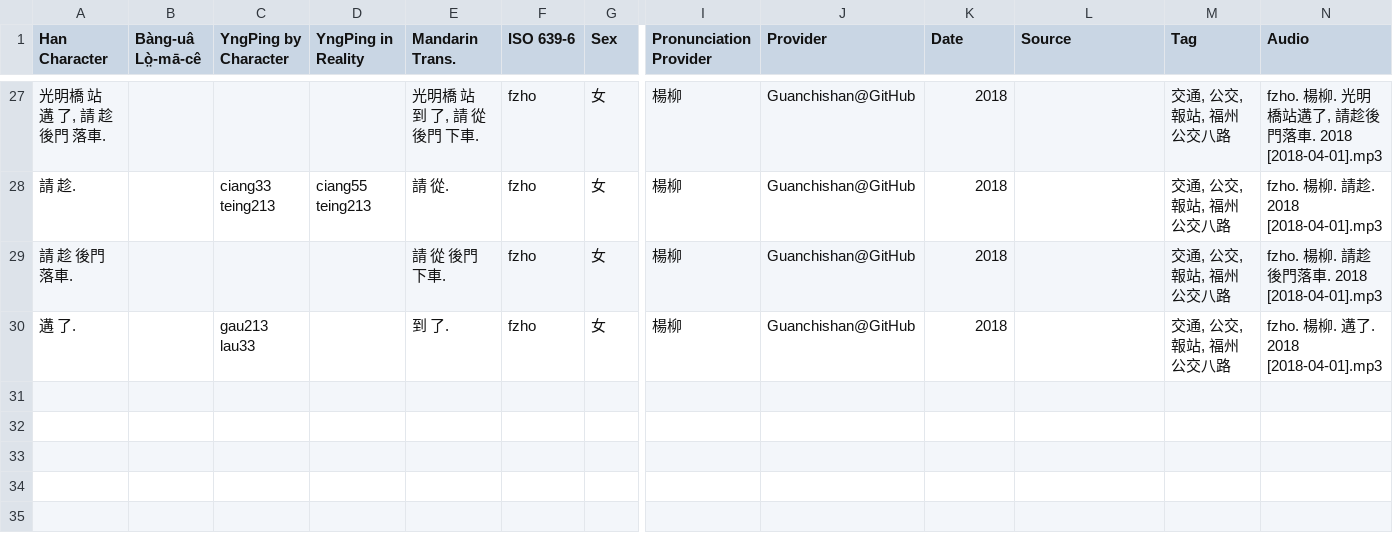
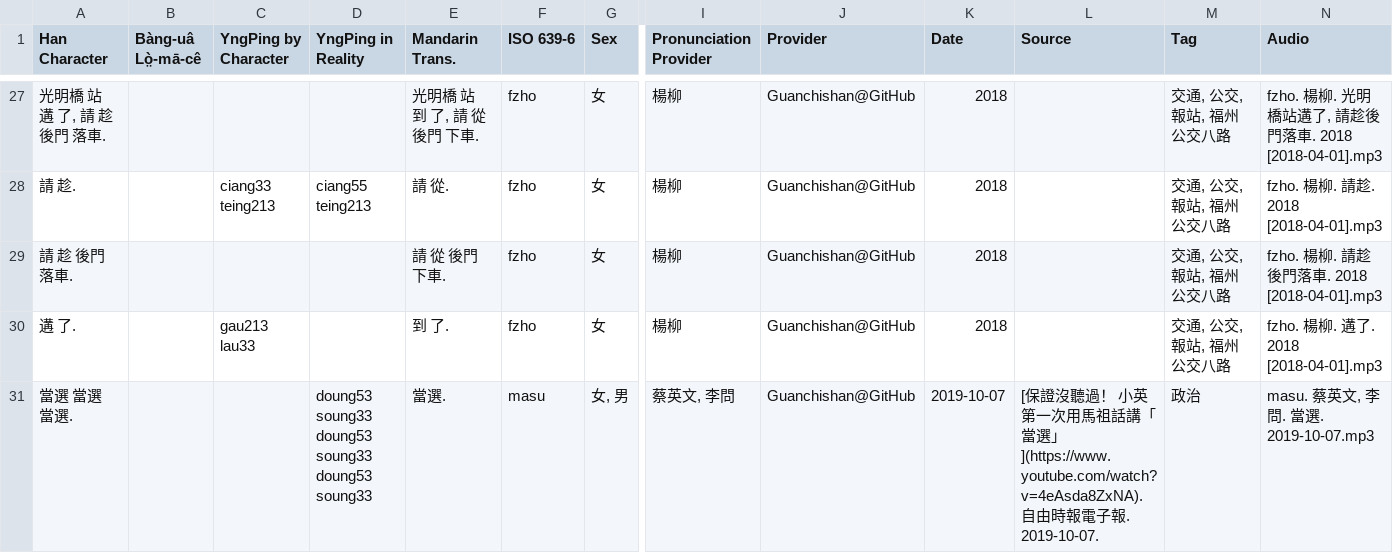
Before and after one commit to MindongLab/cdo-corpus, a TSV file: sentences.tsv, drawn as a sheet; only a part is shown, gaps mark what is left out; rows hold the shown columns only; the diff names each change by its address in the sheet, - before the commit and + after, or states it on an @@ line.

Commit message:
Update sentences.tsv

```diff
--- a/sentences.tsv
+++ b/sentences.tsv
+row 31: 當選 當選 當選. |  |  | doung53 soung33 doung53 soung33 doung53 soung33 | 當選. | masu | 女, 男 | 蔡英文, 李問 | Guanchishan@GitHub | 2019-10-07 | [保證沒聽過！ 小英第一次用馬祖話講「當選」](https://www.youtube.com/watch?v=4eAsda8ZxNA). 自由時報電子報. 2019-10-07. | 政治 | masu. 蔡英文, 李問. 當選. 2019-10-07.mp3
```
